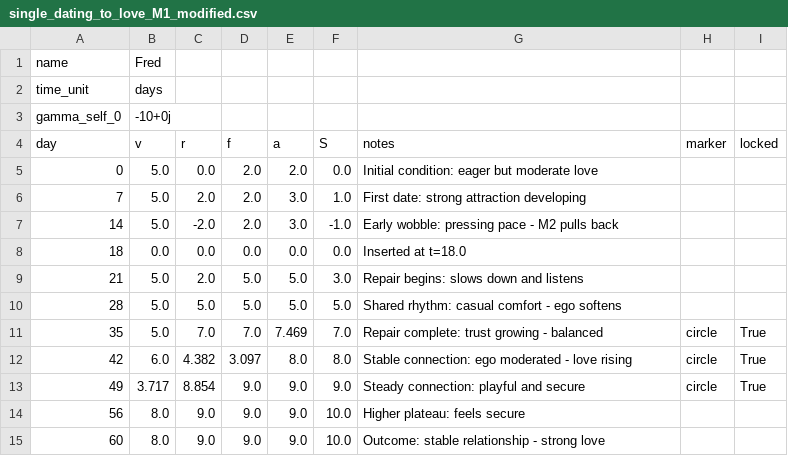
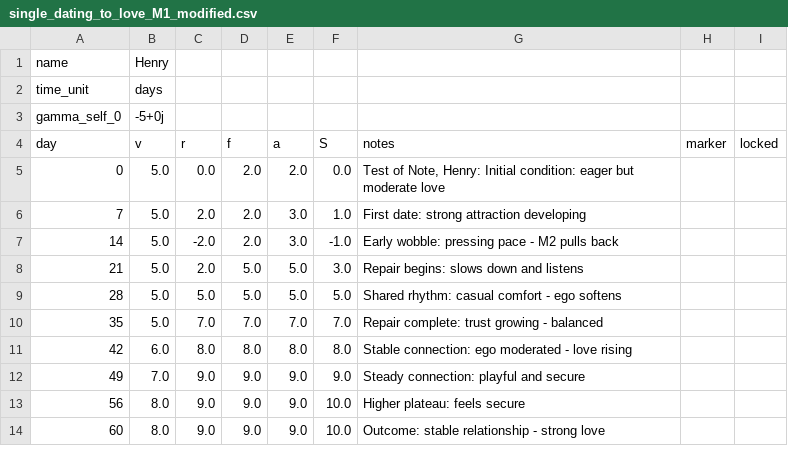
Before and after one commit to CuriousOne23/WhenMathPrays, a CSV file: data/single_dating_to_love_M1_modified.csv, drawn as a sheet.

```diff
--- a/data/single_dating_to_love_M1_modified.csv
+++ b/data/single_dating_to_love_M1_modified.csv
@@ -1,14 +1,13 @@
-name,Fred
+name,Henry
 time_unit,days
-gamma_self_0,-10+0j
+gamma_self_0,-5+0j
 day,v,r,f,a,S,notes,marker,locked
-0,5.0,0.0,2.0,2.0,0.0,Initial condition: eager but moderate love,,
+0,5.0,0.0,2.0,2.0,0.0,"Test of Note, Henry: Initial condition: eager but moderate love",,
 7,5.0,2.0,2.0,3.0,1.0,First date: strong attraction developing,,
 14,5.0,-2.0,2.0,3.0,-1.0,Early wobble: pressing pace - M2 pulls back,,
-18,0.0,0.0,0.0,0.0,0.0,Inserted at t=18.0,,
 21,5.0,2.0,5.0,5.0,3.0,Repair begins: slows down and listens,,
 28,5.0,5.0,5.0,5.0,5.0,Shared rhythm: casual comfort - ego softens,,
-35,5.0,7.0,7.0,7.469,7.0,Repair complete: trust growing - balanced,circle,True
-42,6.0,4.382,3.097,8.0,8.0,Stable connection: ego moderated - love rising,circle,True
-49,3.717,8.854,9.0,9.0,9.0,Steady connection: playful and secure,circle,True
+35,5.0,7.0,7.0,7.0,7.0,Repair complete: trust growing - balanced,,
+42,6.0,8.0,8.0,8.0,8.0,Stable connection: ego moderated - love rising,,
+49,7.0,9.0,9.0,9.0,9.0,Steady connection: playful and secure,,
 56,8.0,9.0,9.0,9.0,10.0,Higher plateau: feels secure,,
```
Also changed, not shown: 20 other files.
